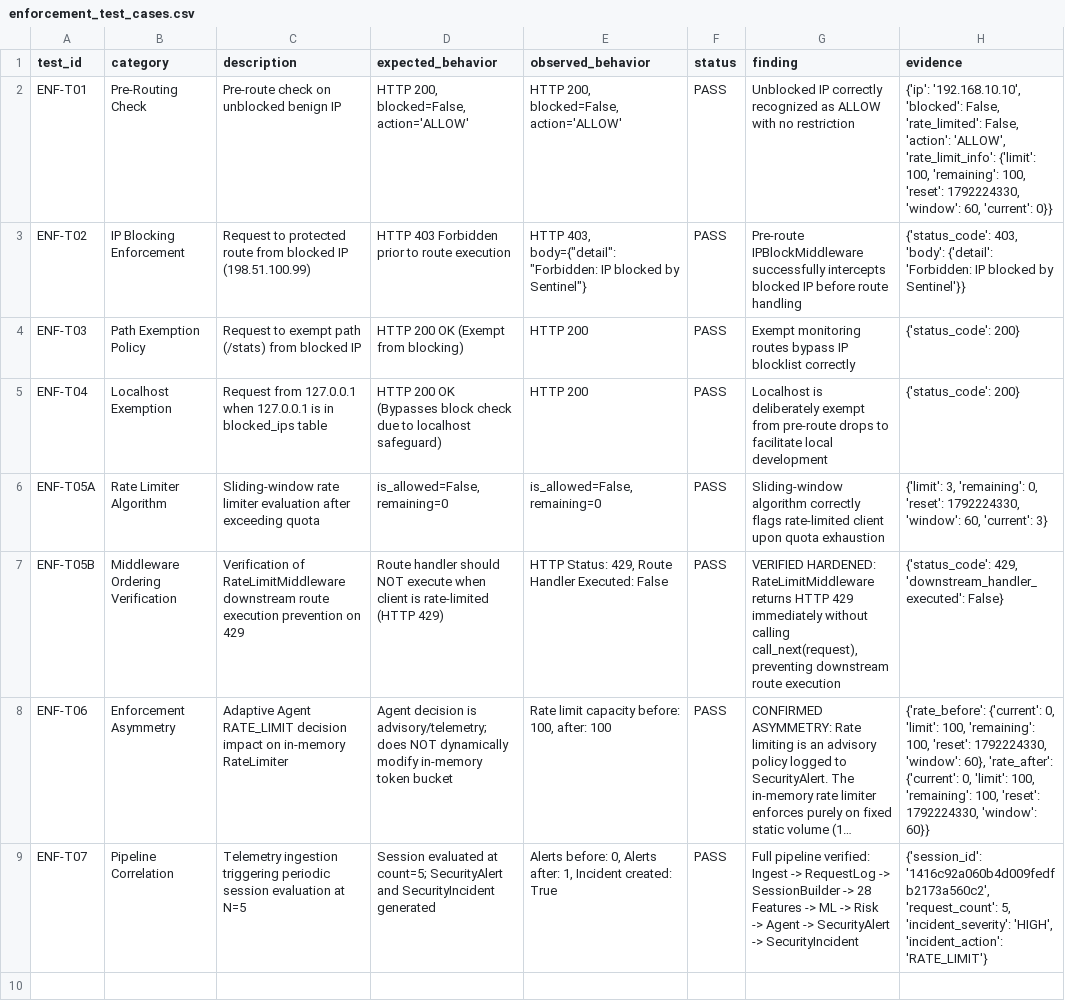
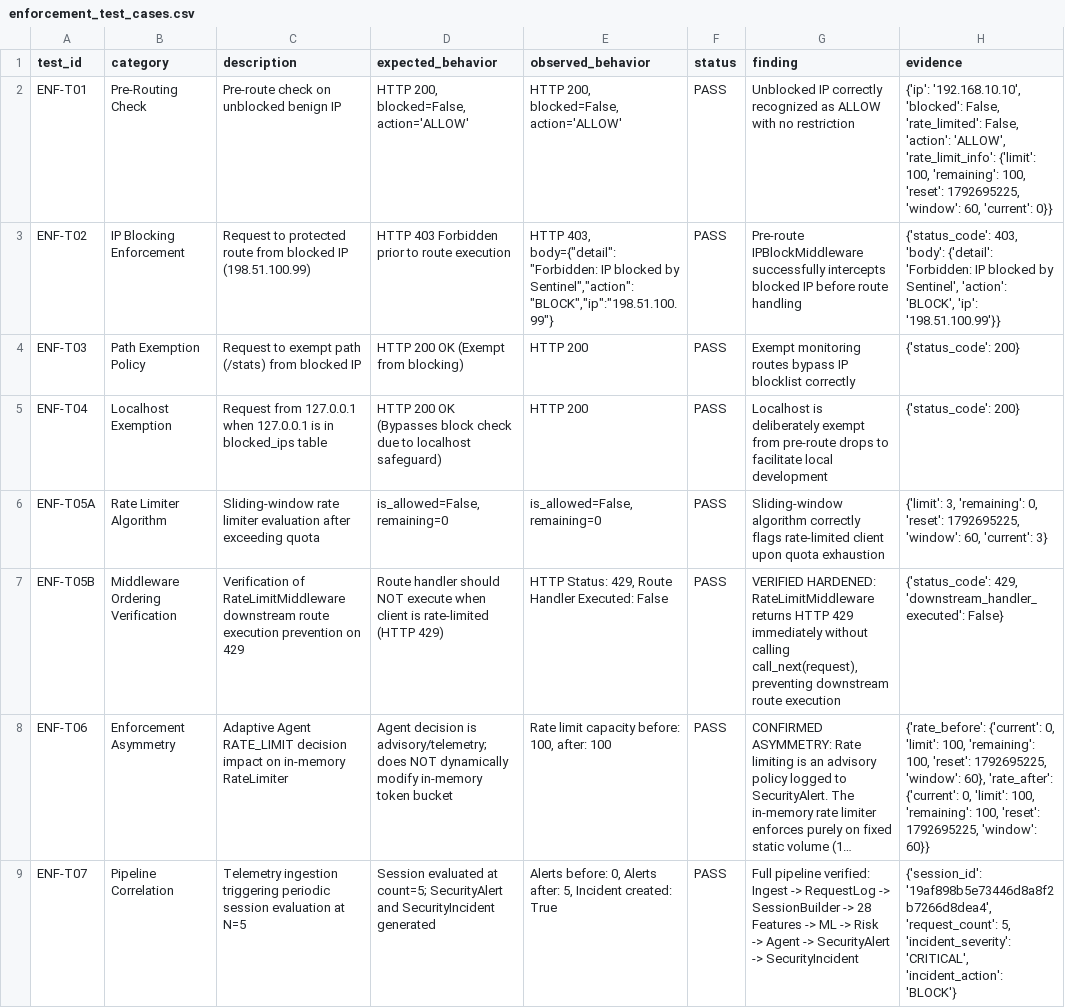
Before and after one commit to chaitralimyth/Chakravyuh-Sentinel, a CSV file: hardened_audit_outputs/enforcement_test_cases.csv, drawn as a sheet; long unchanged cells end in …; the diff names each change by its address in the sheet, - before the commit and + after, or states it on an @@ line.

Commit message:
fix(security): enforce IP blocking, prevent SQL injection, and verify empirical test matrix

```diff
--- a/hardened_audit_outputs/enforcement_test_cases.csv
+++ b/hardened_audit_outputs/enforcement_test_cases.csv
-H2 (evidence): …100, 'reset': 1792224330, 'window': 60,…
+H2 (evidence): …100, 'reset': 1792695225, 'window': 60,…
-E3 (observed_behavior): …blocked by Sentinel"}
+E3 (observed_behavior): …blocked by Sentinel","action":"BLOCK","ip":"198.51.100.99"}
-H3 (evidence): …blocked by Sentinel'}}
+H3 (evidence): …blocked by Sentinel', 'action': 'BLOCK', 'ip': '198.51.100.99'}}
-H6 (evidence): …0, 'reset': 1792224330, 'window': 60,…
+H6 (evidence): …0, 'reset': 1792695225, 'window': 60,…
-H8 (evidence): …100, 'reset': 1792224330, 'window': 60}, 'rate_after': {'current': 0, 'limit': 100, 'remaining': 100, 'reset': 1792224330, 'window': 60}}
+H8 (evidence): …100, 'reset': 1792695225, 'window': 60}, 'rate_after': {'current': 0, 'limit': 100, 'remaining': 100, 'reset': 1792695225, 'window': 60}}
-E9 (observed_behavior): …Alerts after: 1, Incident created:…
+E9 (observed_behavior): …Alerts after: 5, Incident created:…
-H9 (evidence): {'session_id': '1416c92a060b4d009fedfb2173a560c2', 'request_count': 5, 'incident_severity': 'HIGH', 'incident_action': 'RATE_LIMIT'}
+H9 (evidence): {'session_id': '19af898b5e73446d8a8f2b7266d8dea4', 'request_count': 5, 'incident_severity': 'CRITICAL', 'incident_action': 'BLOCK'}
```
Also changed, not shown: hardened_audit_outputs/performance_summary.csv, 19 other files.
